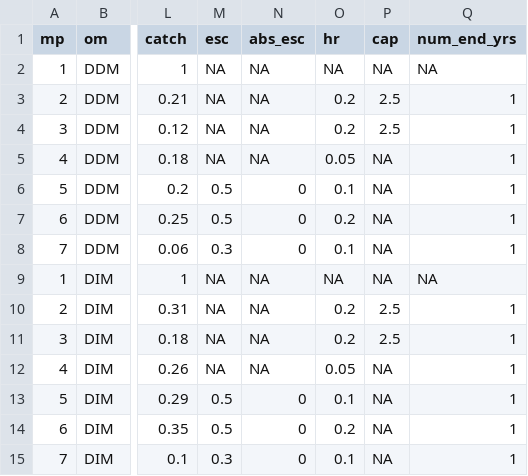
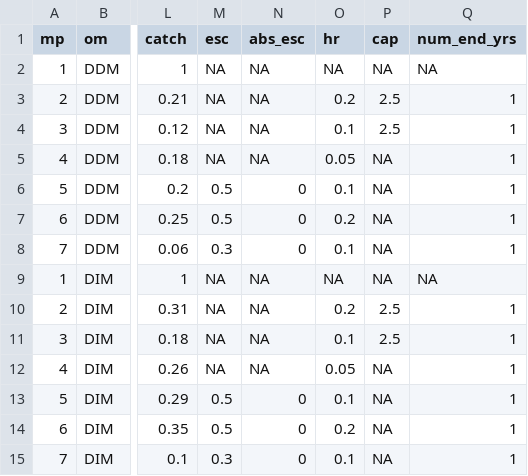
Before and after one commit to pbs-assess/herringsr, a CSV file: data/mp-prd.csv, drawn as a sheet; only a part is shown, gaps mark what is left out; the diff names each change by its address in the sheet, - before the commit and + after, or states it on an @@ line.

```diff
--- a/data/mp-prd.csv
+++ b/data/mp-prd.csv
-O4 (hr): 0.2
+O4 (hr): 0.1
-O11 (hr): 0.2
+O11 (hr): 0.1
```
Also changed, not shown: 5 other files.
